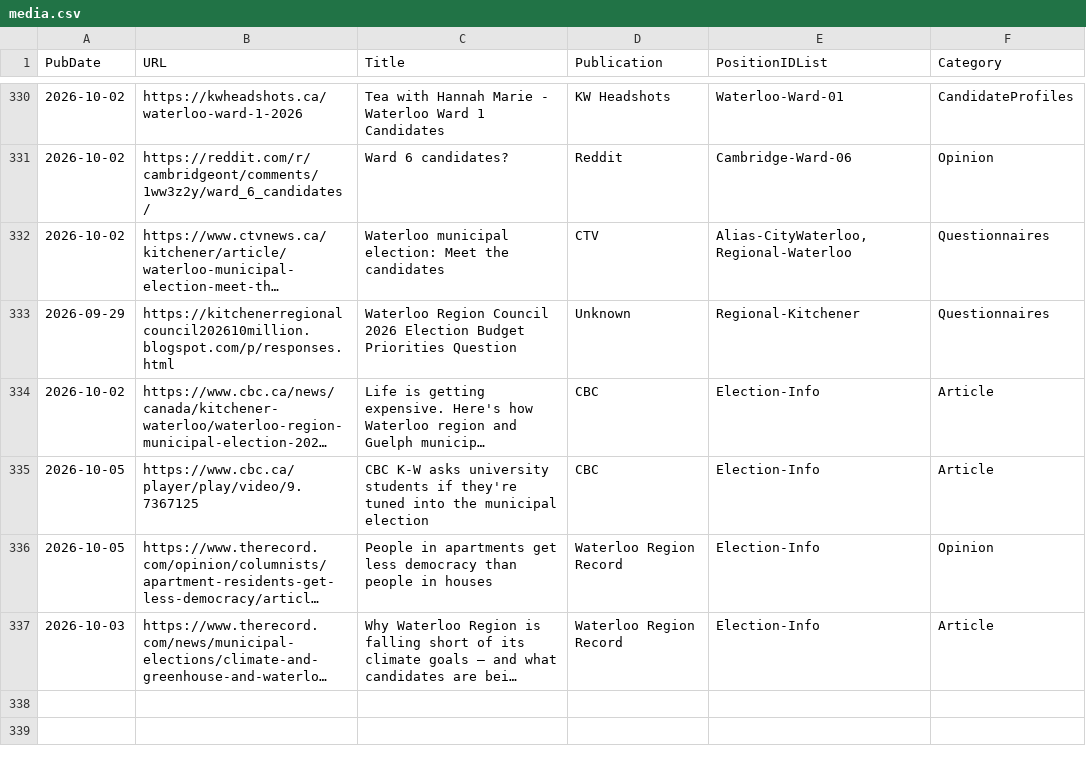
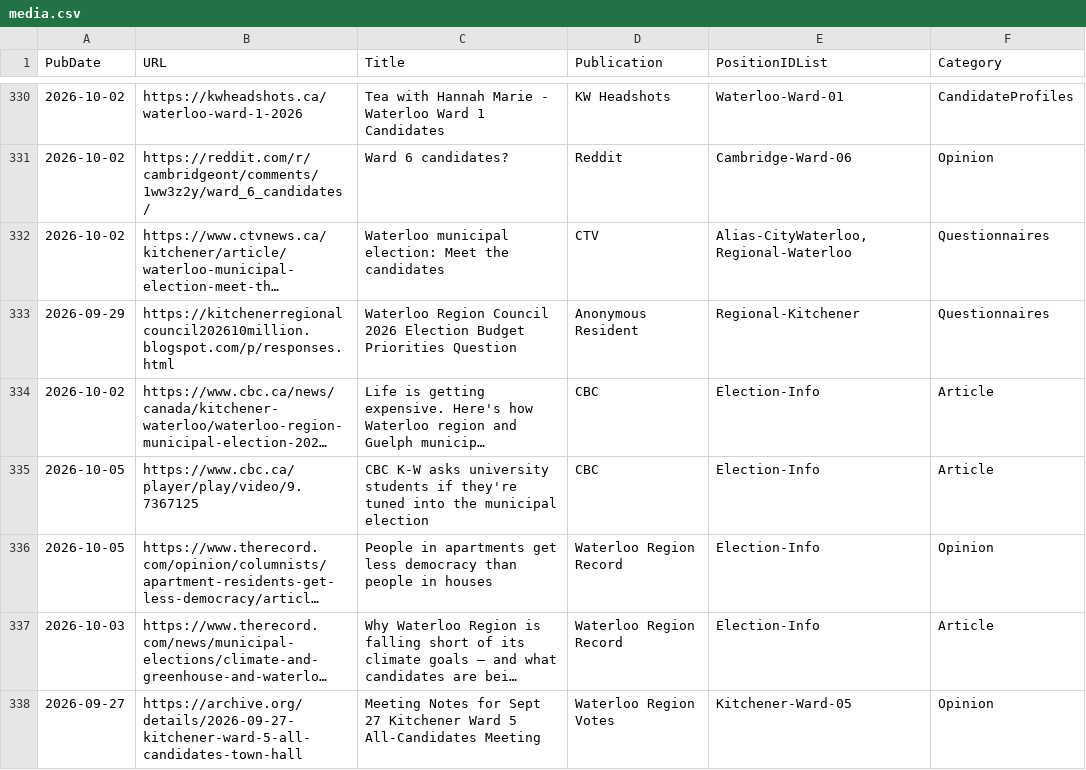
Before and after one commit to CivicTechWR/WRvotes, a CSV file: docs/_data/sync/media.csv, drawn as a sheet; only a part is shown, gaps mark what is left out; long unchanged cells end in …; the diff names each change by its address in the sheet, - before the commit and + after, or states it on an @@ line.

Commit message:
Auto-commit: updated media.csv from Google Docs

```diff
--- a/docs/_data/sync/media.csv
+++ b/docs/_data/sync/media.csv
-D333 (Publication): Unknown
+D333 (Publication): Anonymous Resident
+row 338: 2026-09-27 | https://archive.org/details/2026-09-27-kitchener-ward-5-all-candidates-town-hall | Meeting Notes for Sept 27 Kitchener Ward 5 All-Candidates Meeting | Waterloo Region Votes | Kitchener-Ward-05 | Opinion
```
